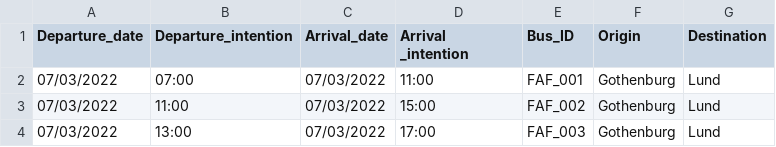
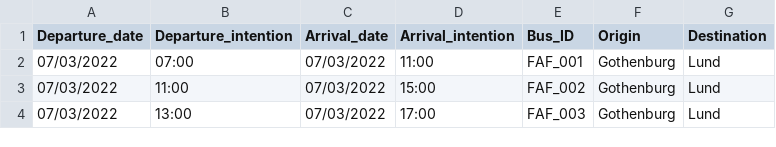
Before and after one commit to afsantosb/DAT410, a CSV file: A7/Trips_list.csv, drawn as a sheet; only a part is shown.

Commit message:
Add files via upload

```diff
--- a/A7/Trips_list.csv
+++ b/A7/Trips_list.csv
@@ -1,2 +1,2 @@
-Departure_date,Departure_intention,Arrival_date,Arrival _intention,Bus_ID,Origin,Destination
+Departure_date,Departure_intention,Arrival_date,Arrival_intention,Bus_ID,Origin,Destination
 07/03/2022,07:00,07/03/2022,11:00,FAF_001,Gothenburg,Lund
```
